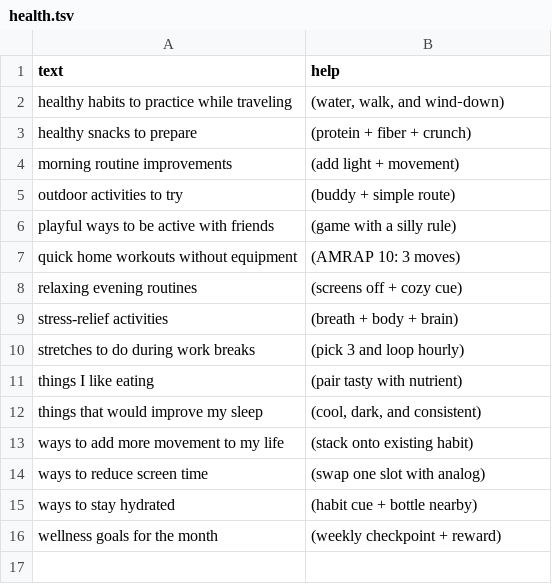
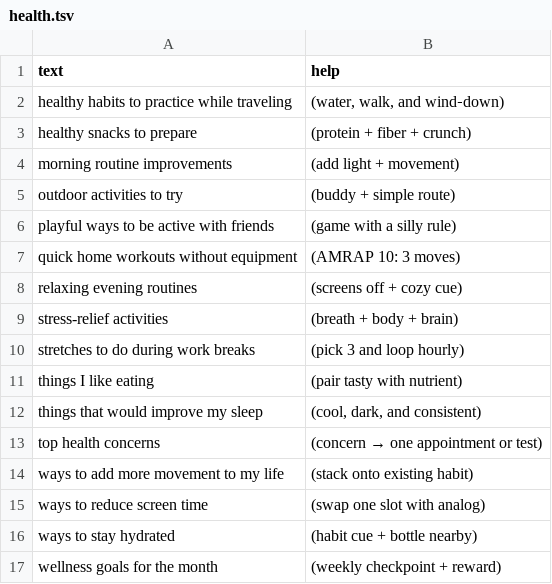
Before and after one commit to atomantic/Ideator, a TSV file: Ideator/Resources/PromptPacks/Core/health.tsv, drawn as a sheet.

```diff
--- a/Ideator/Resources/PromptPacks/Core/health.tsv
+++ b/Ideator/Resources/PromptPacks/Core/health.tsv
@@ -12,2 +12,3 @@ things I like eating	(pair tasty with nutrient)
 things that would improve my sleep	(cool, dark, and consistent)
+top health concerns	(concern → one appointment or test)
 ways to add more movement to my life	(stack onto existing habit)
```
Also changed, not shown: Ideator/Resources/PromptPacks/Core/lifestyle.tsv, Ideator/Resources/PromptPacks/Core/personalDevelopment.tsv, 2 other files.
